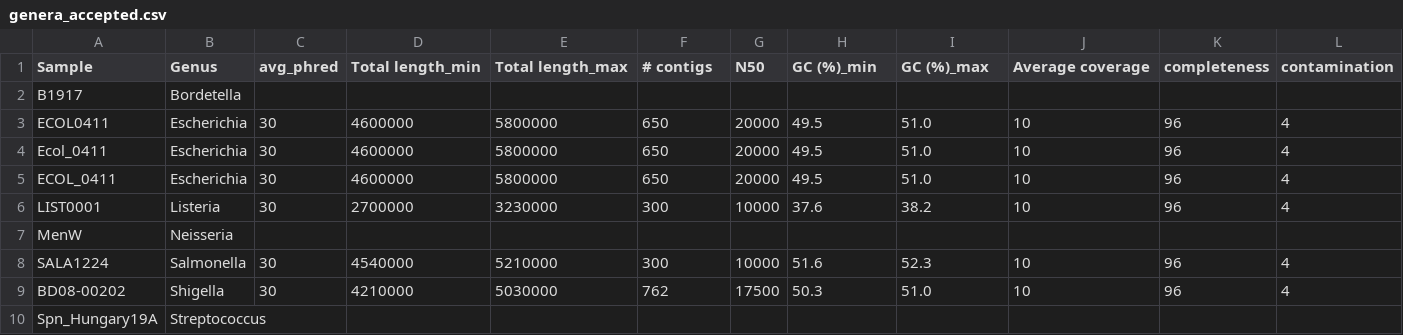
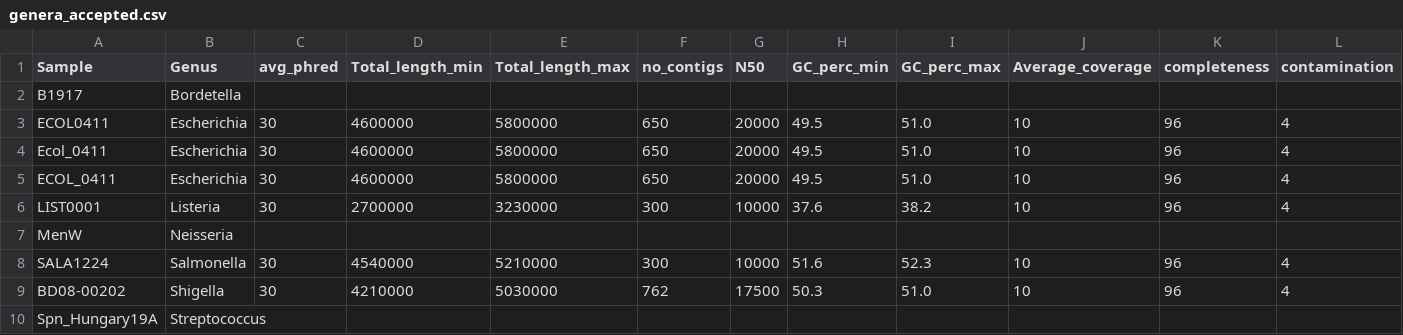
Before and after one commit to RIVM-bioinformatics/refsampr, a CSV file: inst/extdata/genera_accepted.csv, drawn as a sheet.

Commit message:
Only new sample colored and history data renamed

```diff
--- a/inst/extdata/genera_accepted.csv
+++ b/inst/extdata/genera_accepted.csv
@@ -1,2 +1,2 @@
-Sample;Genus;avg_phred;Total length_min;Total length_max;# contigs;N50;GC (%)_min;GC (%)_max;Average coverage;completeness;contamination
+Sample;Genus;avg_phred;Total_length_min;Total_length_max;no_contigs;N50;GC_perc_min;GC_perc_max;Average_coverage;completeness;contamination
 B1917;Bordetella;;;;;;;;;;
```
Also changed, not shown: 3 other files.
